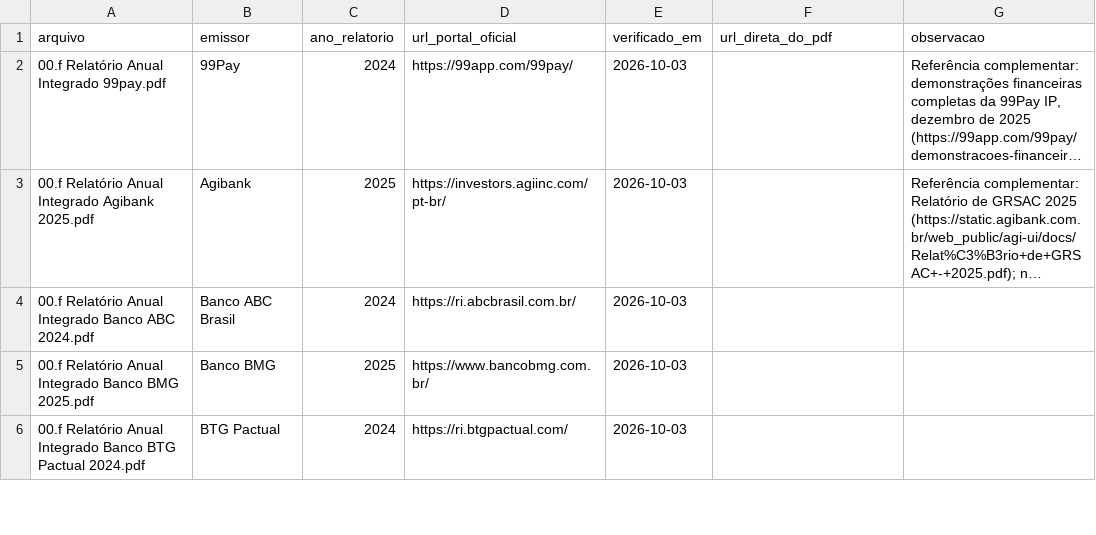
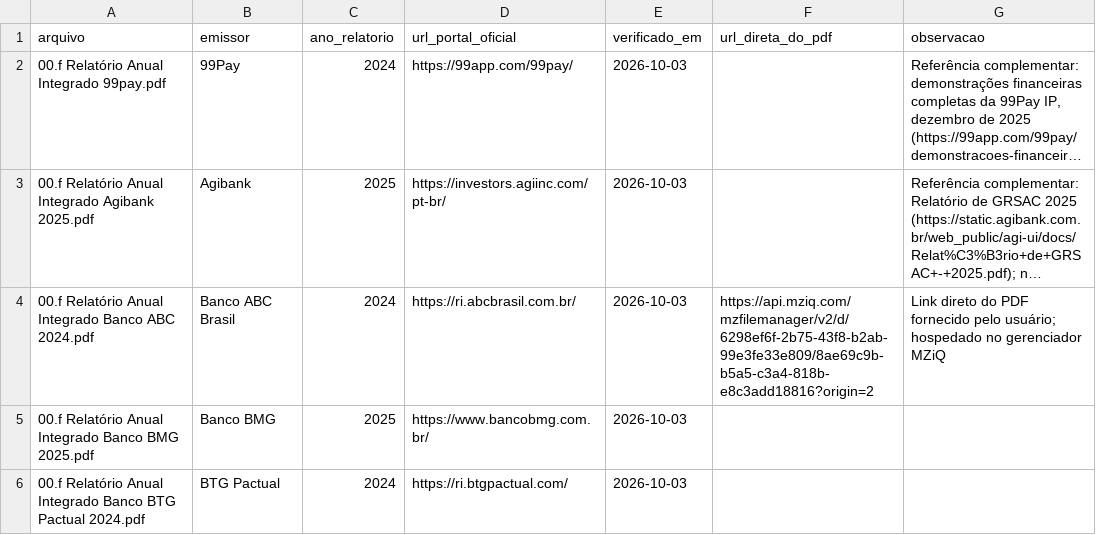
Before and after one commit to guilefernandes/financial-data-governance-analysis, a CSV file: docs/fontes-relatorios-anuais.csv, drawn as a sheet; only a part is shown; long unchanged cells end in …; the diff names each change by its address in the sheet, - before the commit and + after, or states it on an @@ line.

```diff
--- a/docs/fontes-relatorios-anuais.csv
+++ b/docs/fontes-relatorios-anuais.csv
-F4 (url_direta_do_pdf): (empty)
+F4 (url_direta_do_pdf): https://api.mziq.com/mzfilemanager/v2/d/6298ef6f-2b75-43f8-b2ab-99e3fe33e809/8ae69c9b-b5a5-c3a4-818b-e8c3add18816?origin=2
-G4 (observacao): (empty)
+G4 (observacao): Link direto do PDF fornecido pelo usuário; hospedado no gerenciador MZiQ
```
